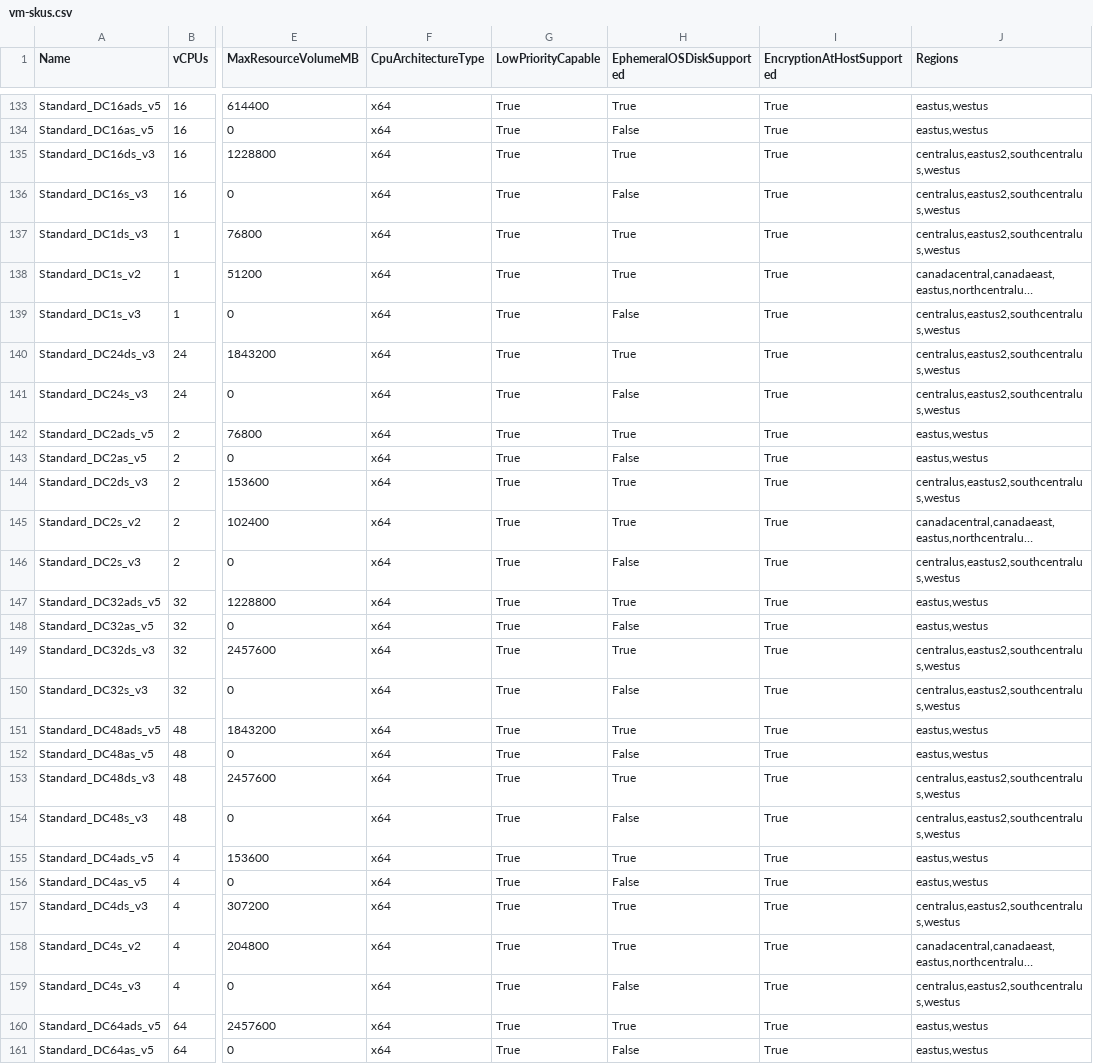
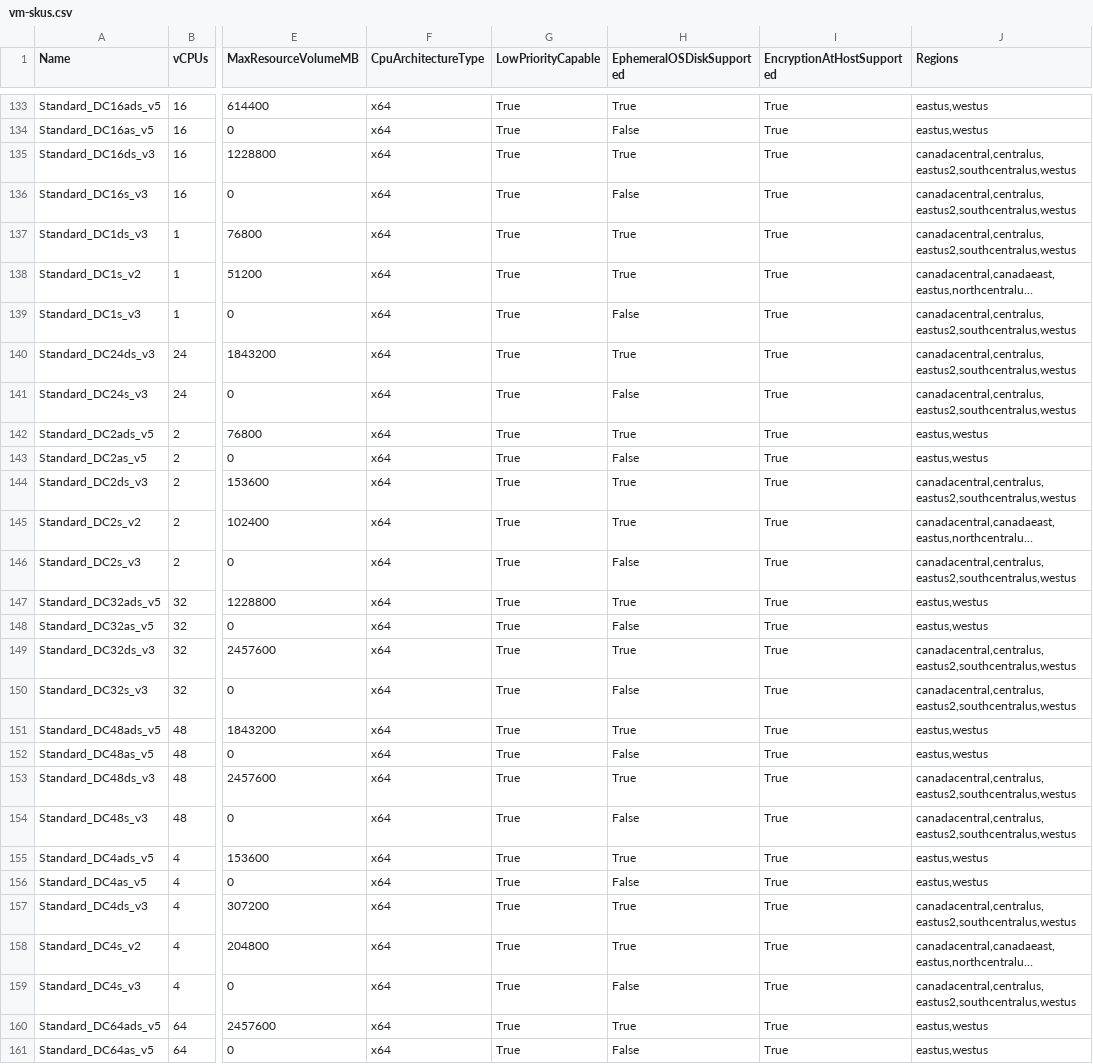
Before and after one commit to joelverhagen/data-az-spot-vms, a CSV file: vm-skus.csv, drawn as a sheet; only a part is shown, gaps mark what is left out; long unchanged cells end in …; the diff covers the shown part only; the diff names each change by its address in the sheet, - before the commit and + after, or states it on an @@ line.

```diff
--- a/vm-skus.csv
+++ b/vm-skus.csv
-J135:J137 (Regions): centralus,eastus2,southcentralus,westus
+J135:J137 (Regions): canadacentral,centralus,eastus2,southcentralus,westus
-J139:J141 (Regions): centralus,eastus2,southcentralus,westus
+J139:J141 (Regions): canadacentral,centralus,eastus2,southcentralus,westus
-J144 (Regions): centralus,eastus2,southcentralus,westus
+J144 (Regions): canadacentral,centralus,eastus2,southcentralus,westus
-J146 (Regions): centralus,eastus2,southcentralus,westus
+J146 (Regions): canadacentral,centralus,eastus2,southcentralus,westus
-J149:J150 (Regions): centralus,eastus2,southcentralus,westus
+J149:J150 (Regions): canadacentral,centralus,eastus2,southcentralus,westus
-J153:J154 (Regions): centralus,eastus2,southcentralus,westus
+J153:J154 (Regions): canadacentral,centralus,eastus2,southcentralus,westus
-J157 (Regions): centralus,eastus2,southcentralus,westus
+J157 (Regions): canadacentral,centralus,eastus2,southcentralus,westus
-J159 (Regions): centralus,eastus2,southcentralus,westus
+J159 (Regions): canadacentral,centralus,eastus2,southcentralus,westus
```
Also changed, not shown: 2 edited cells elsewhere in this file, 1 other file.
